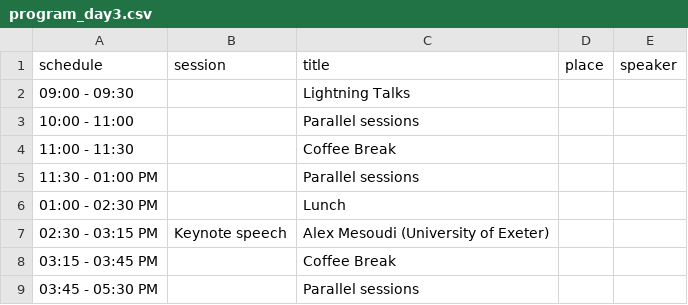
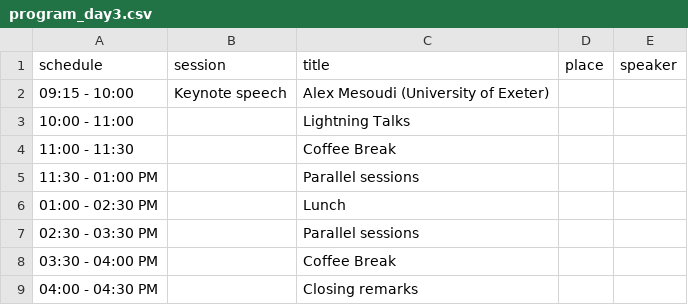
Before and after one commit to CS2Italy/conference, a CSV file: docs/_data/program_day3.csv, drawn as a sheet.

Commit message:
Program update

```diff
--- a/docs/_data/program_day3.csv
+++ b/docs/_data/program_day3.csv
@@ -1,4 +1,4 @@
 schedule,session,title,place,speaker
-09:00 - 09:30,,Lightning Talks,,
-10:00 - 11:00,,Parallel sessions,,
+09:15 - 10:00,Keynote speech,Alex Mesoudi (University of Exeter),,
+10:00 - 11:00,,Lightning Talks,,
 11:00 - 11:30,,Coffee Break,,
@@ -6,4 +6,4 @@ schedule,session,title,place,speaker
 01:00 - 02:30 PM,,Lunch,,
-02:30 - 03:15 PM,Keynote speech,Alex Mesoudi (University of Exeter),,
-03:15 - 03:45 PM,,Coffee Break,,
-03:45 - 05:30 PM,,Parallel sessions,,
+02:30 - 03:30 PM,,Parallel sessions,,
+03:30 - 04:00 PM,,Coffee Break,,
+04:00 - 04:30 PM,,Closing remarks,,
```
Also changed, not shown: docs/_data/program_day2.csv.
